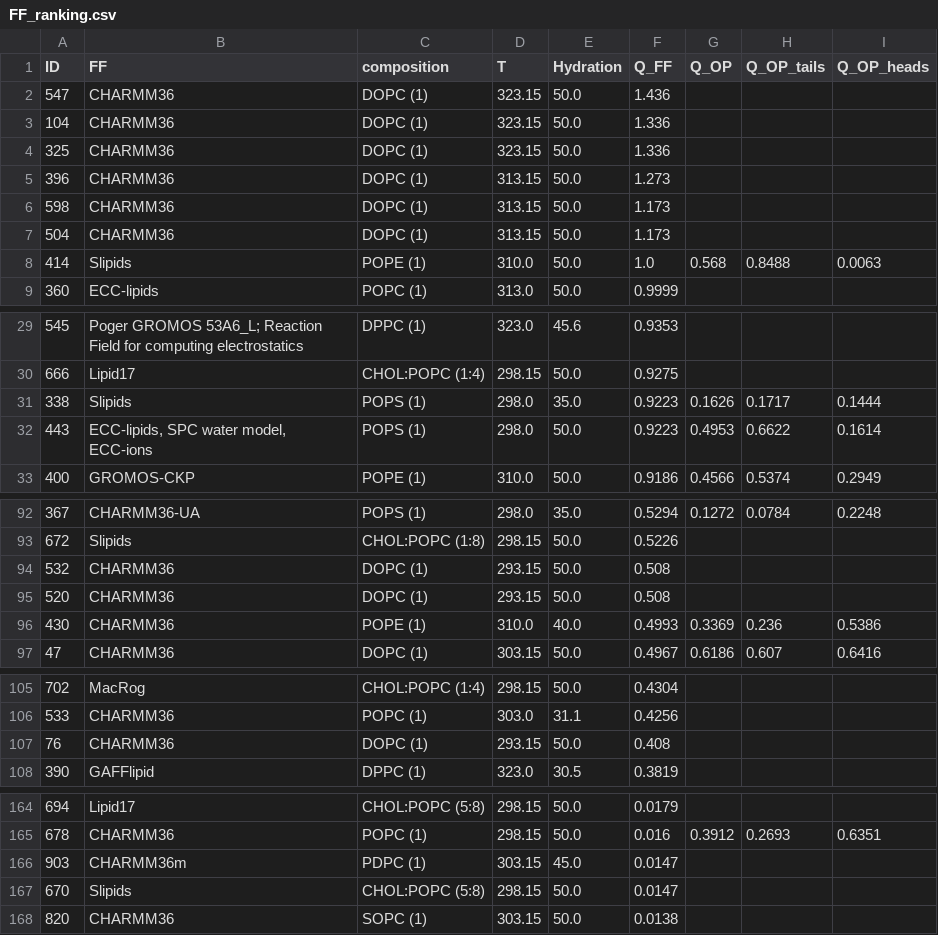
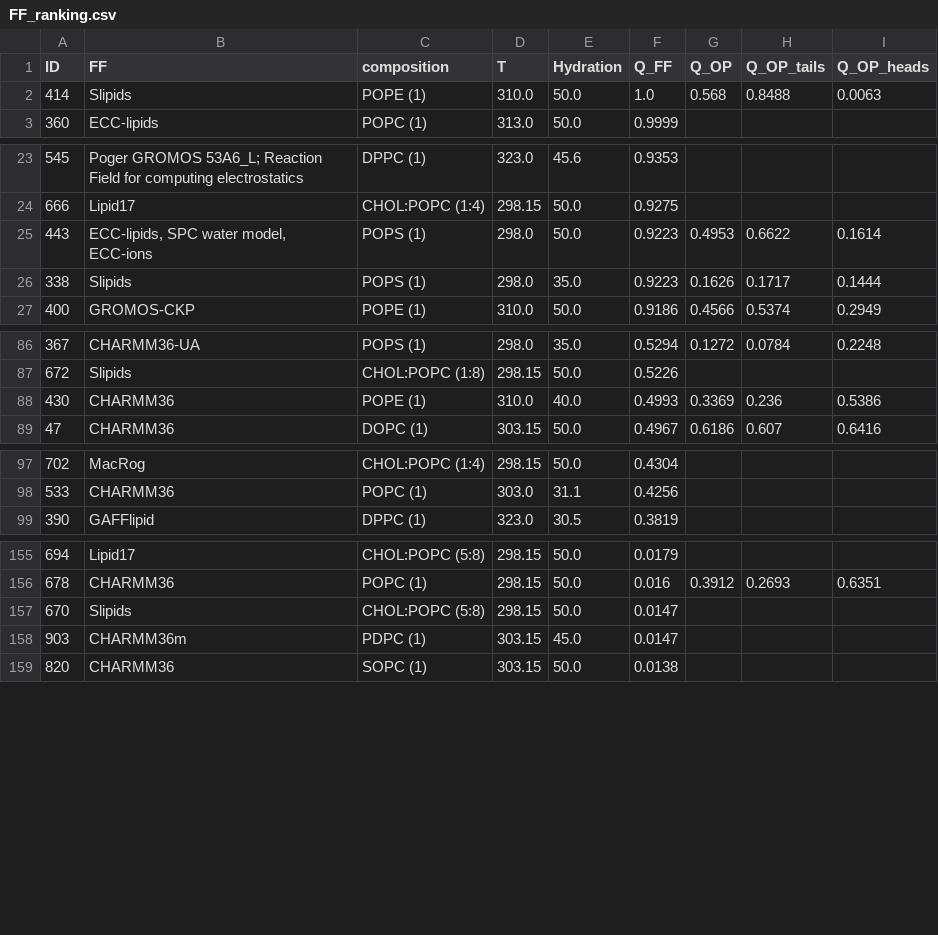
Before and after one commit to NMRLipids/BilayerData, a CSV file: Ranking/FF_ranking.csv, drawn as a sheet; only a part is shown, gaps mark what is left out; the diff covers the shown part only.

Commit message:
followup: fix ranking accordingly

```diff
--- a/Ranking/FF_ranking.csv
+++ b/Ranking/FF_ranking.csv
@@ -1,8 +1,2 @@
 ID,FF,composition,T,Hydration,Q_FF,Q_OP,Q_OP_tails,Q_OP_heads
-547,CHARMM36,DOPC (1),323.15,50.0,1.436,,,
-104,CHARMM36,DOPC (1),323.15,50.0,1.336,,,
-325,CHARMM36,DOPC (1),323.15,50.0,1.336,,,
-396,CHARMM36,DOPC (1),313.15,50.0,1.273,,,
-598,CHARMM36,DOPC (1),313.15,50.0,1.173,,,
-504,CHARMM36,DOPC (1),313.15,50.0,1.173,,,
 414,Slipids,POPE (1),310.0,50.0,1.0,0.568,0.8488,0.0063
@@ -30,4 +24,4 @@ ID,FF,composition,T,Hydration,Q_FF,Q_OP,Q_OP_tails,Q_OP_heads
 666,Lipid17,CHOL:POPC (1:4),298.15,50.0,0.9275,,,
+443,"ECC-lipids, SPC water model, ECC-ions",POPS (1),298.0,50.0,0.9223,0.4953,0.6622,0.1614
 338,Slipids,POPS (1),298.0,35.0,0.9223,0.1626,0.1717,0.1444
-443,"ECC-lipids, SPC water model, ECC-ions",POPS (1),298.0,50.0,0.9223,0.4953,0.6622,0.1614
 400,GROMOS-CKP,POPE (1),310.0,50.0,0.9186,0.4566,0.5374,0.2949
@@ -93,4 +87,2 @@ ID,FF,composition,T,Hydration,Q_FF,Q_OP,Q_OP_tails,Q_OP_heads
 672,Slipids,CHOL:POPC (1:8),298.15,50.0,0.5226,,,
-532,CHARMM36,DOPC (1),293.15,50.0,0.508,,,
-520,CHARMM36,DOPC (1),293.15,50.0,0.508,,,
 430,CHARMM36,POPE (1),310.0,40.0,0.4993,0.3369,0.236,0.5386
@@ -106,3 +98,2 @@ ID,FF,composition,T,Hydration,Q_FF,Q_OP,Q_OP_tails,Q_OP_heads
 533,CHARMM36,POPC (1),303.0,31.1,0.4256,,,
-76,CHARMM36,DOPC (1),293.15,50.0,0.408,,,
 390,GAFFlipid,DPPC (1),323.0,30.5,0.3819,,,
@@ -165,4 +156,4 @@ ID,FF,composition,T,Hydration,Q_FF,Q_OP,Q_OP_tails,Q_OP_heads
 678,CHARMM36,POPC (1),298.15,50.0,0.016,0.3912,0.2693,0.6351
+670,Slipids,CHOL:POPC (5:8),298.15,50.0,0.0147,,,
 903,CHARMM36m,PDPC (1),303.15,45.0,0.0147,,,
-670,Slipids,CHOL:POPC (5:8),298.15,50.0,0.0147,,,
 820,CHARMM36,SOPC (1),303.15,50.0,0.0138,,,
```
Also changed, not shown: 16 moved rows elsewhere in this file, Ranking/OP_ranking.csv.
